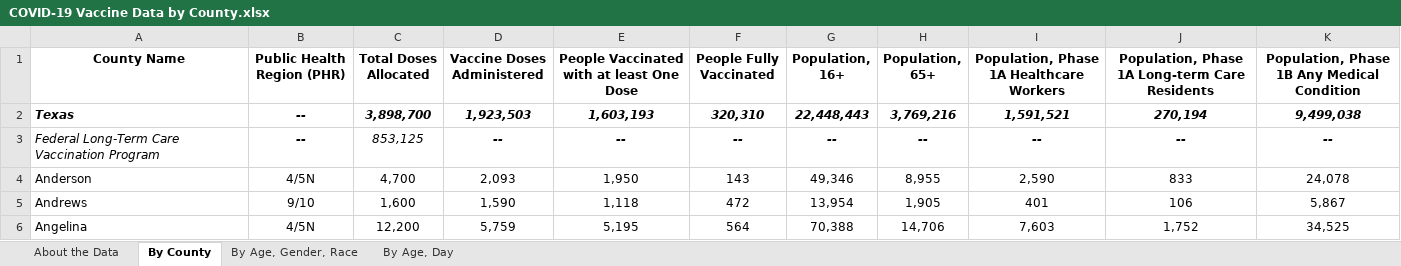
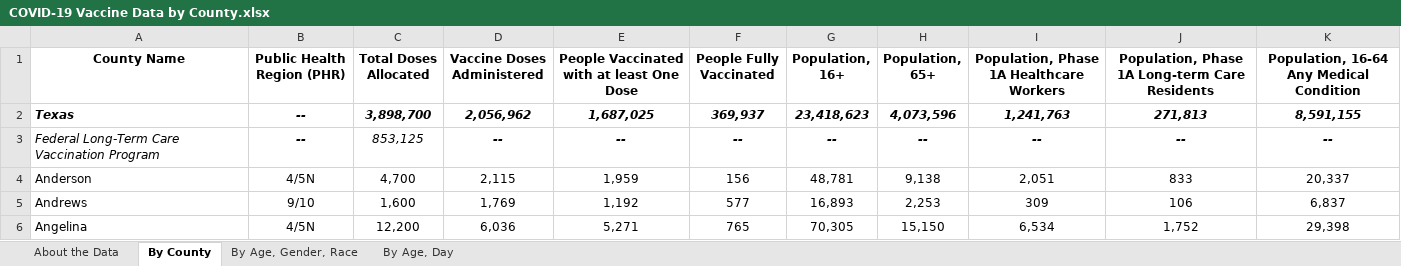
Before and after one commit to nitramssirc/CollinCountyCovidDashboard, an Excel workbook: Services/StateOfTexas/Data/COVID-19 Vaccine Data by County.xlsx, sheet By County, drawn as a sheet; only a part is shown; values as stored, in another font and other column widths than the file's, no borders; ↵ is a line break in a cell; the diff covers the shown part only; the diff names each change by its address in the sheet, - before the commit and + after, or states it on an @@ line.

```diff
--- a/Services/StateOfTexas/Data/COVID-19 Vaccine Data by County.xlsx (sheet By County)
+++ b/Services/StateOfTexas/Data/COVID-19 Vaccine Data by County.xlsx (sheet By County)
-K1: Population, Phase 1B Any Medical Condition
+K1: Population, 16-64 ↵ Any Medical Condition
-D2 (Vaccine Doses Administered): 1,923,503
+D2 (Vaccine Doses Administered): 2,056,962
-E2: 1,603,193
+E2: 1,687,025
-F2 (People Fully Vaccinated): 320,310
+F2 (People Fully Vaccinated): 369,937
-G2 (Population, 16+): 22,448,443
+G2 (Population, 16+): 23,418,623
-H2 (Population, 65+): 3,769,216
+H2 (Population, 65+): 4,073,596
-I2: 1,591,521
+I2: 1,241,763
-J2: 270,194
+J2: 271,813
-K2: 9,499,038
+K2: 8,591,155
-D4 (Vaccine Doses Administered): 2,093
+D4 (Vaccine Doses Administered): 2,115
-E4: 1,950
+E4: 1,959
-F4 (People Fully Vaccinated): 143
+F4 (People Fully Vaccinated): 156
-G4 (Population, 16+): 49,346
+G4 (Population, 16+): 48,781
-H4 (Population, 65+): 8,955
+H4 (Population, 65+): 9,138
-I4: 2,590
+I4: 2,051
-K4: 24,078
+K4: 20,337
-D5 (Vaccine Doses Administered): 1,590
+D5 (Vaccine Doses Administered): 1,769
-E5: 1,118
+E5: 1,192
-F5 (People Fully Vaccinated): 472
+F5 (People Fully Vaccinated): 577
-G5 (Population, 16+): 13,954
+G5 (Population, 16+): 16,893
-H5 (Population, 65+): 1,905
+H5 (Population, 65+): 2,253
-I5: 401
+I5: 309
-K5: 5,867
+K5: 6,837
-D6 (Vaccine Doses Administered): 5,759
+D6 (Vaccine Doses Administered): 6,036
-E6: 5,195
+E6: 5,271
-F6 (People Fully Vaccinated): 564
+F6 (People Fully Vaccinated): 765
-G6 (Population, 16+): 70,388
+G6 (Population, 16+): 70,305
-H6 (Population, 65+): 14,706
+H6 (Population, 65+): 15,150
-I6: 7,603
+I6: 6,534
-K6: 34,525
+K6: 29,398
```
Also changed, not shown: 1799 edited cells elsewhere in this sheet, sheet By Age, Gender, Race, sheet By Age, Day, sheet About the Data, Services/StateOfTexas/Data/CombinedHospitalDataoverTimebyTSARegion.xlsx, Services/StateOfTexas/Data/CumulativeTestsOverTimeByCounty.xlsx, 19 other files.
